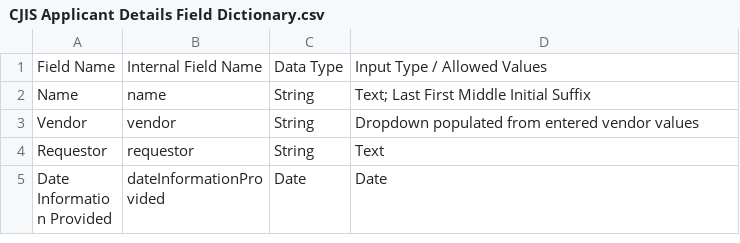
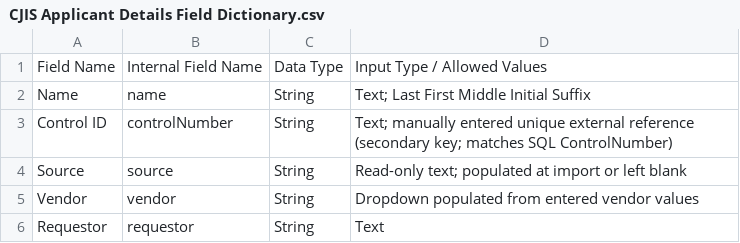
Before and after one commit to RoboAlbotros/Workbench-APD-ECC, a CSV file: CJISTracker/CJIS Applicant Details Field Dictionary.csv, drawn as a sheet; only a part is shown; the shorter side is filled out with more unchanged rows.

```diff
--- a/CJISTracker/CJIS Applicant Details Field Dictionary.csv
+++ b/CJISTracker/CJIS Applicant Details Field Dictionary.csv
@@ -2,2 +2,4 @@ Field Name,Internal Field Name,Data Type,Input Type / Allowed Values
 Name,name,String,Text; Last First Middle Initial Suffix
+Control ID,controlNumber,String,Text; manually entered unique external reference (secondary key; matches SQL ControlNumber)
+Source,source,String,Read-only text; populated at import or left blank
 Vendor,vendor,String,Dropdown populated from entered vendor values
```
Also changed, not shown: 6 other files.
